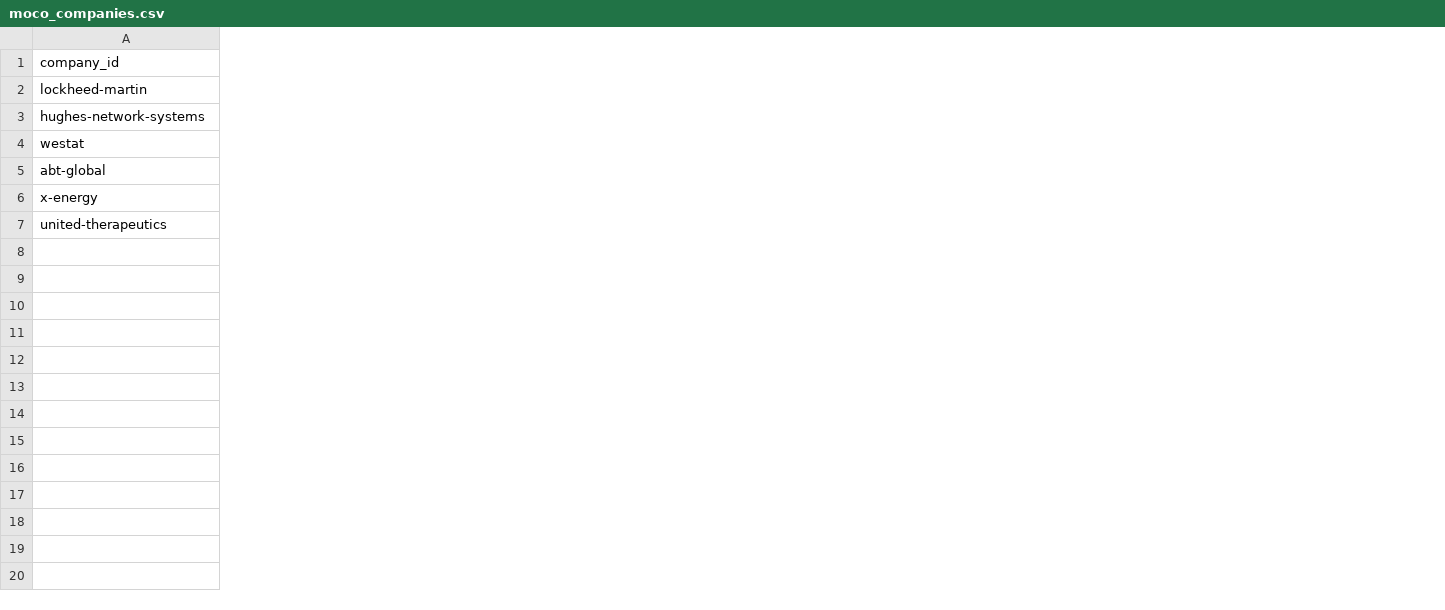
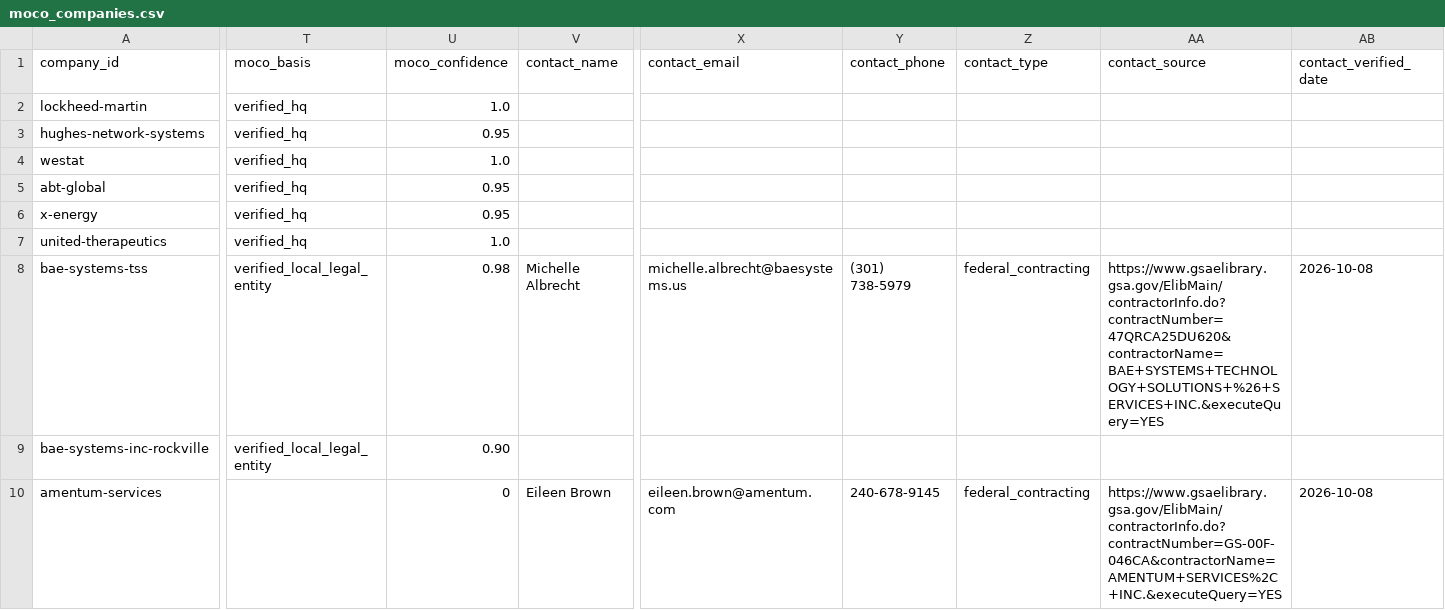
Before and after one commit to themeganerddddddd/MoCoLeads, a CSV file: companies/moco_companies.csv, drawn as a sheet; only a part is shown, gaps mark what is left out; rows hold the shown columns only; the diff covers the shown part only; the diff names each change by its address in the sheet, - before the commit and + after, or states it on an @@ line.

Commit message:
Expand Montgomery County award discovery

```diff
--- a/companies/moco_companies.csv
+++ b/companies/moco_companies.csv
+column T (moco_basis), rows 2-7: all verified_hq
+column U (moco_confidence), rows 2-7: 1.0 | 0.95 | 1.0 | 0.95 | 0.95 | 1.0
+column V (contact_name), empty
+column X (contact_email), empty
+column Y (contact_phone), empty
+column Z (contact_type), empty
+column AA (contact_source), empty
+column AB (contact_verified_date), empty
+row 8: bae-systems-tss | verified_local_legal_entity | 0.98 | Michelle Albrecht | michelle.albrecht@baesystems.us | (301) 738-5979 | federal_contracting | https://www.gsaelibrary.gsa.gov/ElibMain/contractorInfo.do?contractNumber=47QRCA25DU620&contractorName=BAE+SYSTEMS+TECHNOLOGY+SOLUTIONS+%26+SERVICES+INC.&executeQuery=YES | 2026-10-08
+row 9: bae-systems-inc-rockville | verified_local_legal_entity | 0.90
+row 10: amentum-services |  | 0 | Eileen Brown | eileen.brown@amentum.com | 240-678-9145 | federal_contracting | https://www.gsaelibrary.gsa.gov/ElibMain/contractorInfo.do?contractNumber=GS-00F-046CA&contractorName=AMENTUM+SERVICES%2C+INC.&executeQuery=YES | 2026-10-08
```
Also changed, not shown: 1 added column elsewhere in this file, 26 other files.
